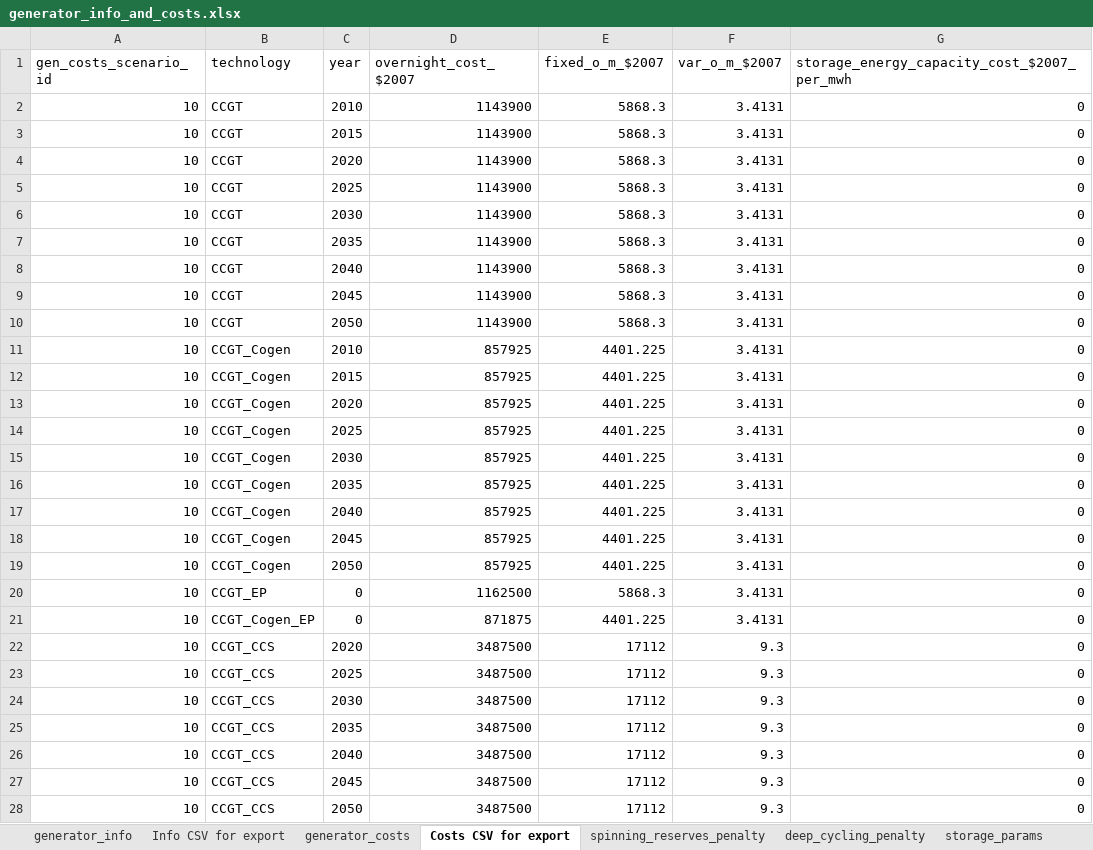
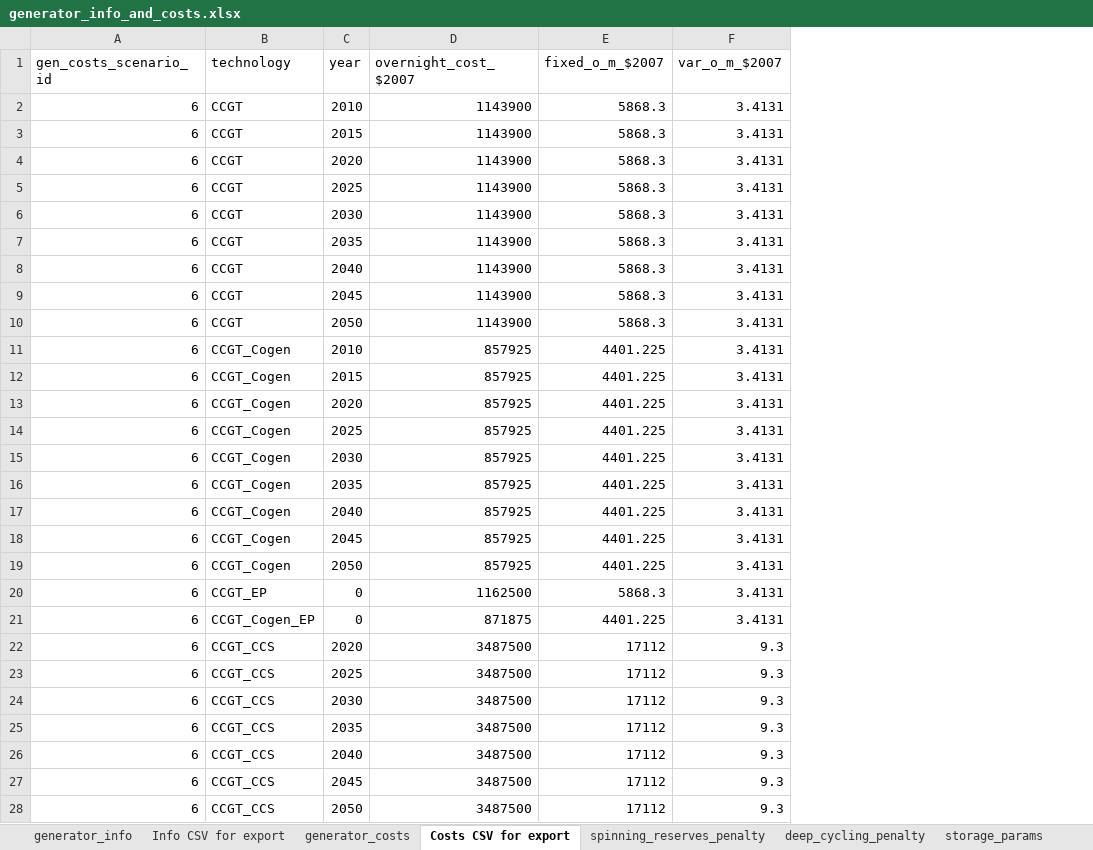
Before and after one commit to josiahjohnston/SWITCH-AMPL-RAEL, an Excel workbook: DatabasePrep/GeneratorInfo/generator_info_and_costs.xlsx, sheet Costs CSV for export, drawn as a sheet; only a part is shown; values as stored, in another font and other column widths than the file's, no borders; the diff covers the shown part only; the diff names each change by its address in the sheet, - before the commit and + after, or states it on an @@ line.

```diff
--- a/DatabasePrep/GeneratorInfo/generator_info_and_costs.xlsx (sheet Costs CSV for export)
+++ b/DatabasePrep/GeneratorInfo/generator_info_and_costs.xlsx (sheet Costs CSV for export)
-column G, rows 1-28: storage_energy_capacity_cost_$2007_per_mwh | 0 | 0 | 0 | 0 | 0 | 0 | 0 | 0 | 0 | 0 | 0 | 0 | 0 | 0 | 0 | 0 | 0 | 0 | 0 | 0 | 0 | 0 | 0 | 0 | 0 | 0 | 0
-A2:A28 (gen_costs_scenario_id): 10
+A2:A28 (gen_costs_scenario_id): 6
```
Also changed, not shown: 337 edited cells elsewhere in this sheet, sheet generator_costs, sheet storage_params, sheet generator_info, sheet Info CSV for export, formulas that keep their value, charts or pictures, 26 other files.
